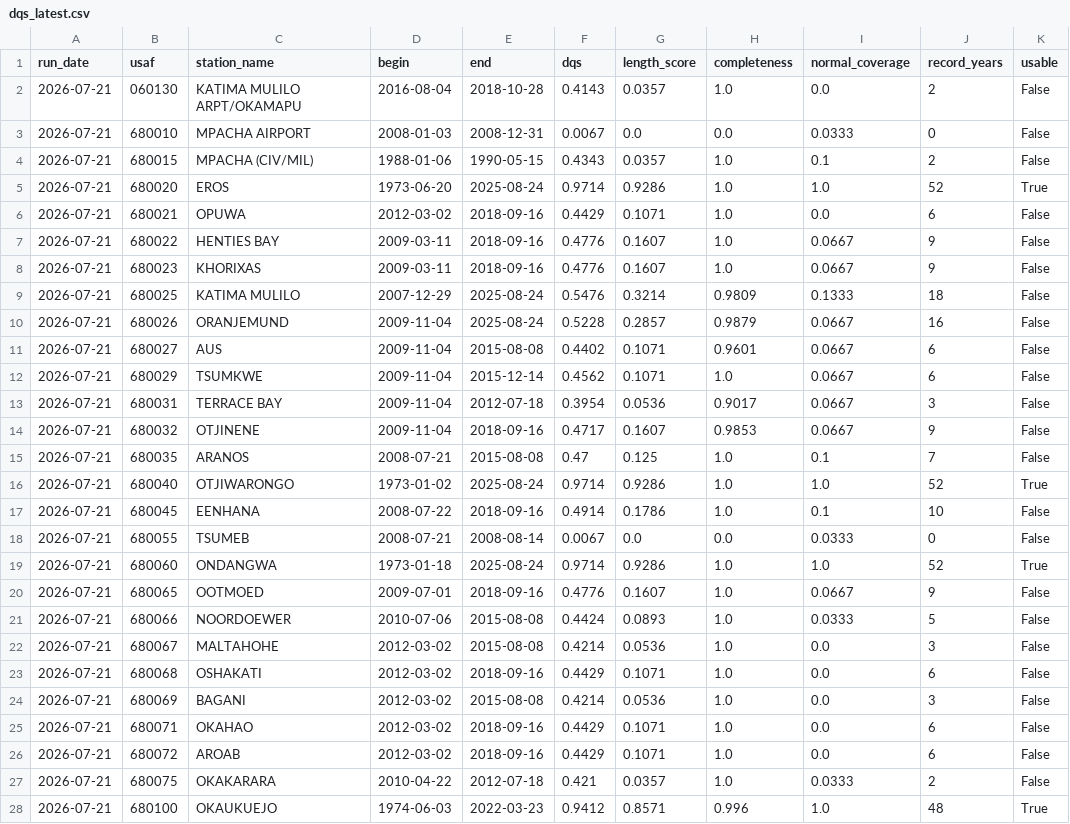
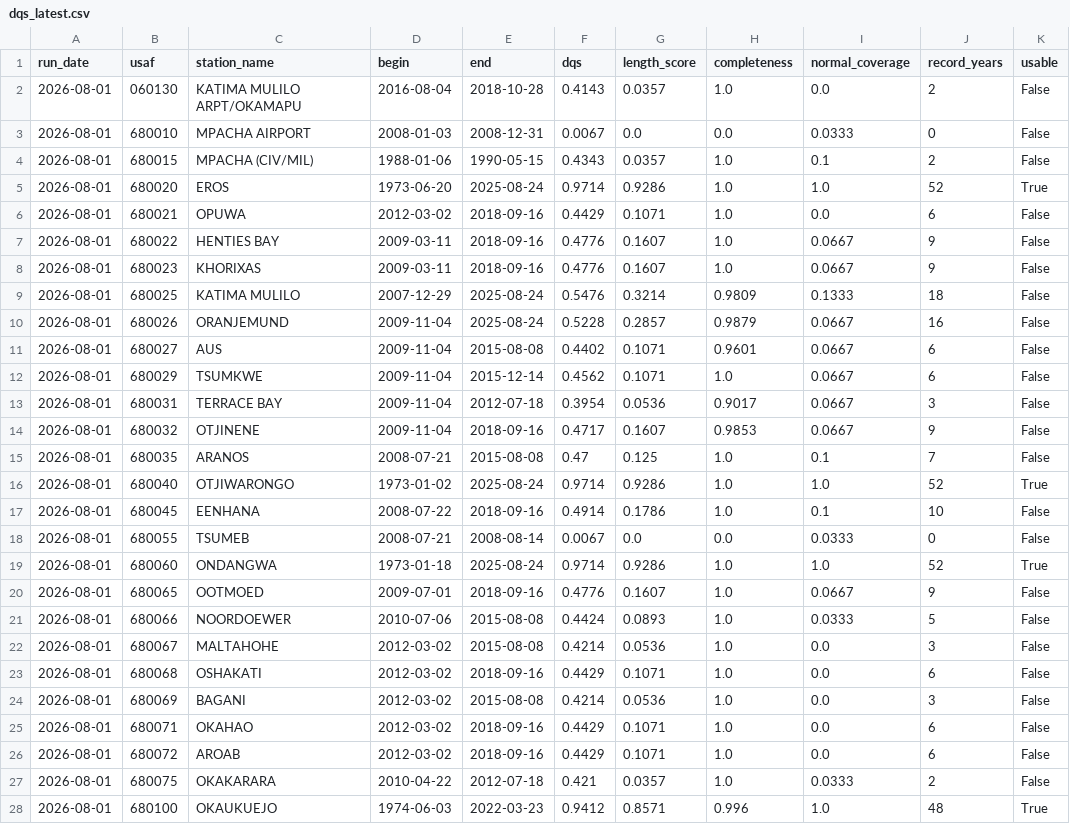
Before and after one commit to wilkaigulu/namibia-station-monitor, a CSV file: monitor/data/dqs_latest.csv, drawn as a sheet; only a part is shown; the diff covers the shown part only; the diff names each change by its address in the sheet, - before the commit and + after, or states it on an @@ line.

```diff
--- a/monitor/data/dqs_latest.csv
+++ b/monitor/data/dqs_latest.csv
-A2:A28 (run_date): 2026-07-21
+A2:A28 (run_date): 2026-08-01
```
Also changed, not shown: 29 edited cells elsewhere in this file, monitor/data/dqs_history.csv, monitor/data/namibia_stations_latest.csv.
